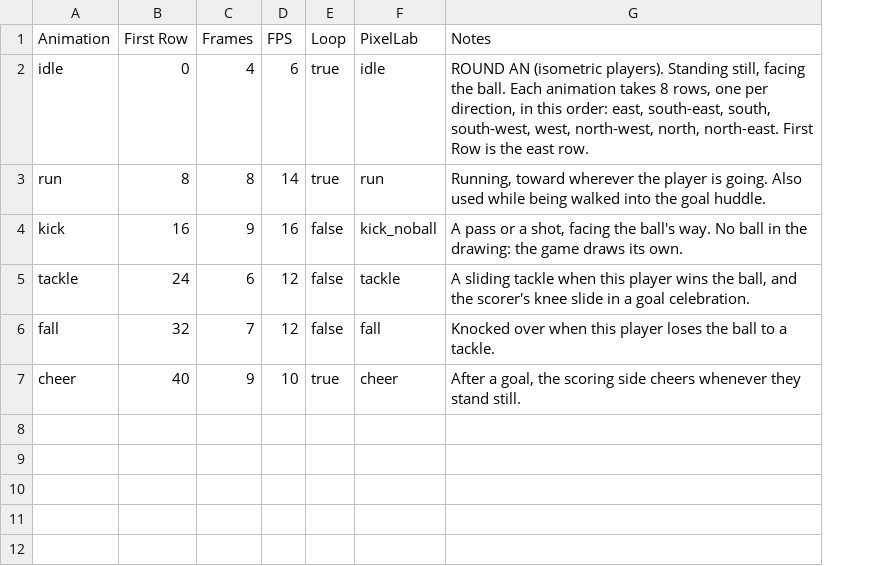
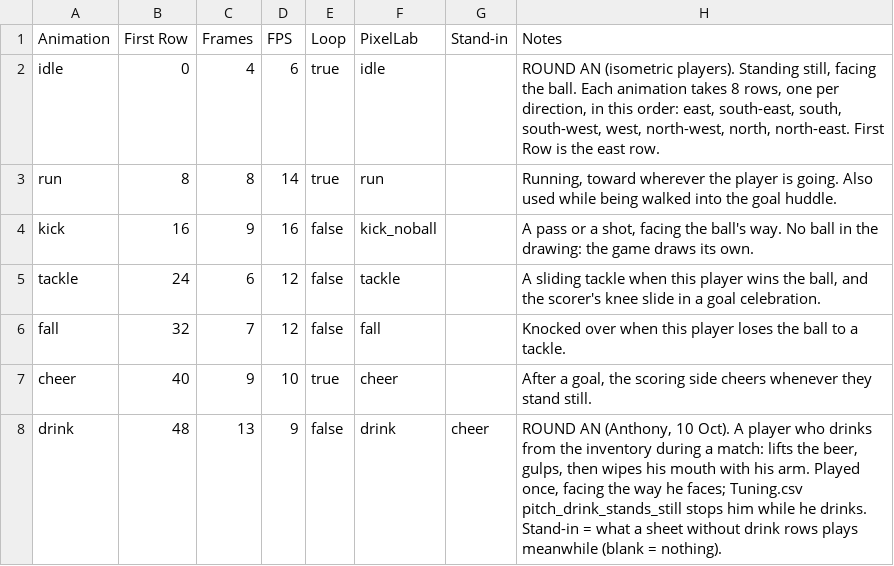
Before and after one commit to SchwartzAnthony/project_sb, a CSV file: data/PitchAnims.csv, drawn as a sheet; the diff names each change by its address in the sheet, - before the commit and + after, or states it on an @@ line.

```diff
--- a/data/PitchAnims.csv
+++ b/data/PitchAnims.csv
+column G (Stand-in), empty
+row 8: drink | 48 | 13 | 9 | false | drink | cheer | ROUND AN (Anthony, 10 Oct). A player who drinks from the inventory during a match: lifts the beer, gulps, then wipes his mouth with his arm. Played once, facing the way he faces; Tuning.csv pitch_drink_stands_still stops him while he drinks. Stand-in = what a sheet without drink rows plays meanwhile (blank = nothing).
```
Also changed, not shown: data/Tuning.csv, 45 other files.
